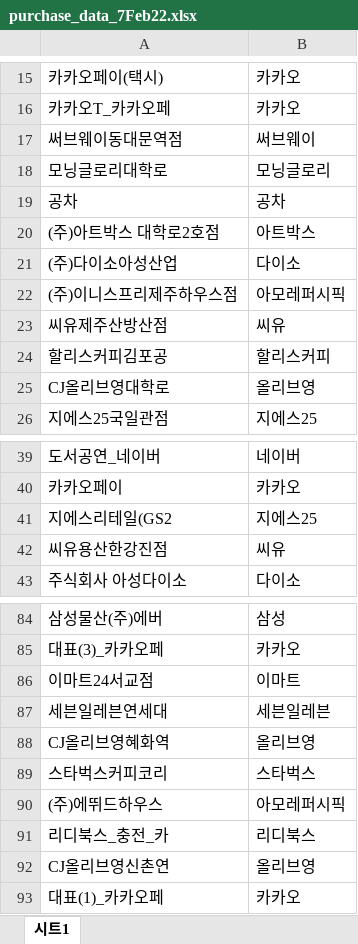
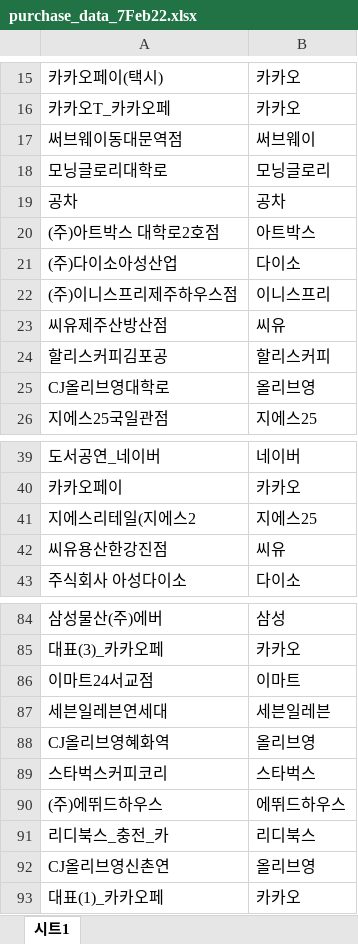
Before and after one commit to younghanstark/2022_kpmg_pinkcowlab, an Excel workbook: core/test_data/purchase_data_7Feb22.xlsx, sheet 시트1, drawn as a sheet; only a part is shown, gaps mark what is left out; values as stored, in another font and other column widths than the file's, no borders; the diff names each change by its address in the sheet, - before the commit and + after, or states it on an @@ line.

Commit message:
added data tokenizing function

```diff
--- a/core/test_data/purchase_data_7Feb22.xlsx (sheet 시트1)
+++ b/core/test_data/purchase_data_7Feb22.xlsx (sheet 시트1)
-B22: 아모레퍼시픽
+B22: 이니스프리
-A41: 지에스리테일(GS2
+A41: 지에스리테일(지에스2
-B90: 아모레퍼시픽
+B90: 에뛰드하우스
```
Also changed, not shown: 2 other files.
